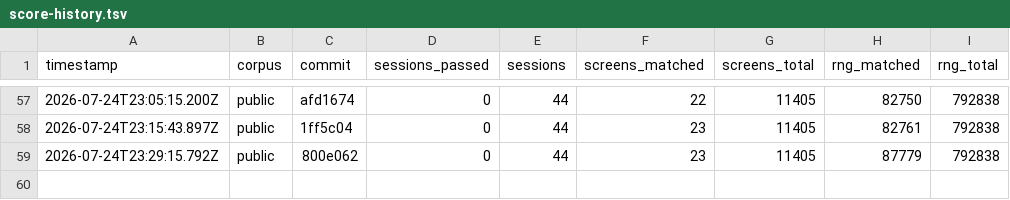
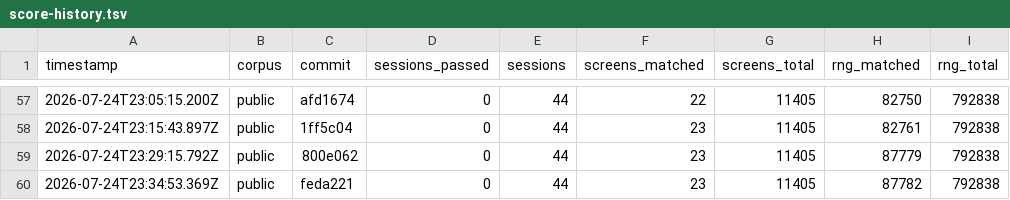
Before and after one commit to rohitgandikota/teleport-contest, a TSV file: docs/plan/score-history.tsv, drawn as a sheet; only a part is shown, gaps mark what is left out; the diff names each change by its address in the sheet, - before the commit and + after, or states it on an @@ line.

```diff
--- a/docs/plan/score-history.tsv
+++ b/docs/plan/score-history.tsv
+row 60: 2026-07-24T23:34:53.369Z | public | feda221 | 0 | 44 | 23 | 11405 | 87782 | 792838
```
Also changed, not shown: 1 other file.
